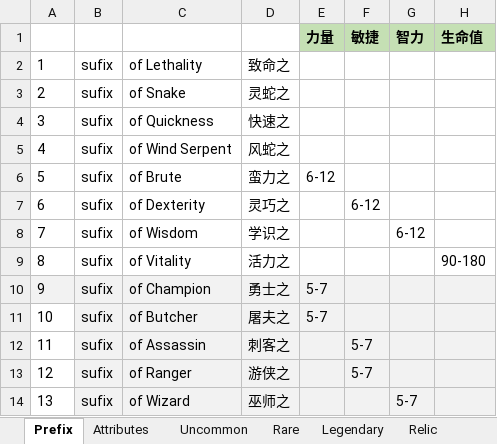
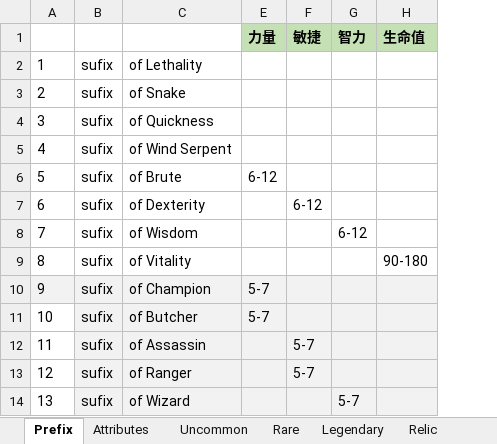
Before and after one commit to yatyricky/Zulaman-WE, an Excel workbook: design/Items.xlsm, sheet Prefix, drawn as a sheet; only a part is shown; values as stored, in another font and other column widths than the file's, no borders; the diff names each change by its address in the sheet, - before the commit and + after, or states it on an @@ line.

```diff
--- a/design/Items.xlsm (sheet Prefix)
+++ b/design/Items.xlsm (sheet Prefix)
@@ column D hidden, rows 2-14: 致命之 | 灵蛇之 | 快速之 | 风蛇之 | 蛮力之 | 灵巧之 | 学识之 | 活力之 | 勇士之 | 屠夫之 | 刺客之 | 游侠之 | 巫师之 @@
```
Also changed, not shown: sheet Uncommon, sheet Rare, hidden cells, 5 other files.
